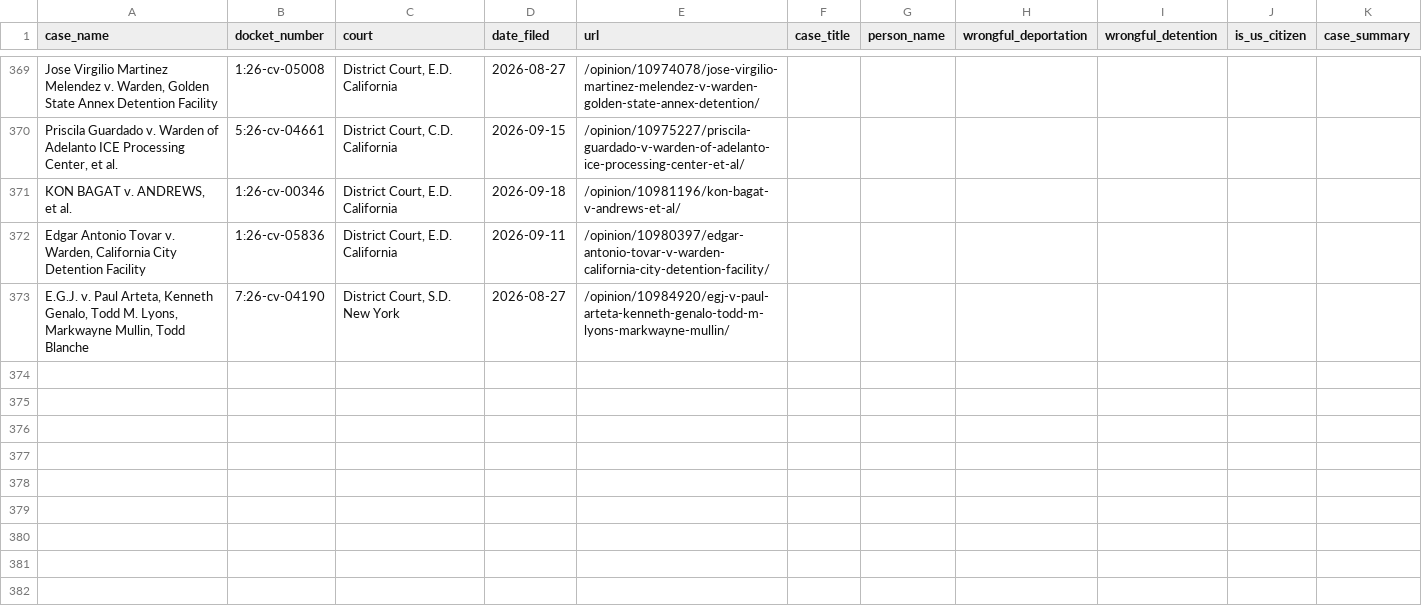
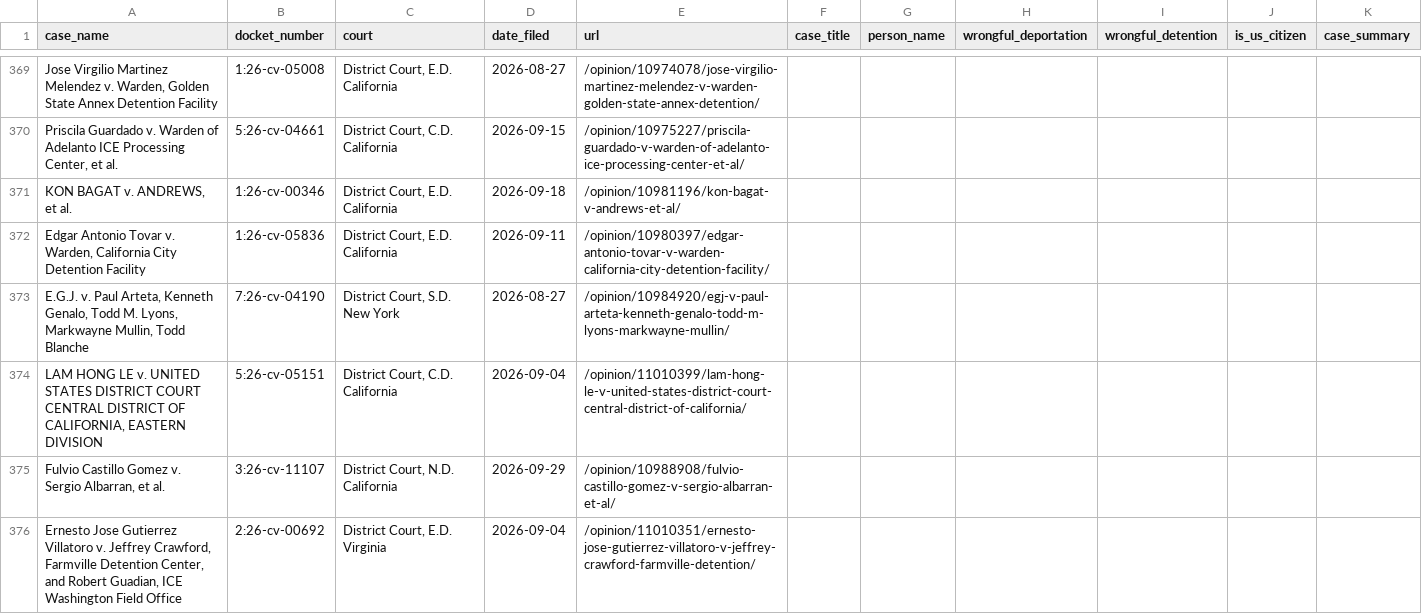
Before and after one commit to jackwerner/wrongfulDeportationsAndDetentions, a CSV file: courtlistener_cases.csv, drawn as a sheet; only a part is shown, gaps mark what is left out; the diff names each change by its address in the sheet, - before the commit and + after, or states it on an @@ line.

```diff
--- a/courtlistener_cases.csv
+++ b/courtlistener_cases.csv
+row 374: LAM HONG LE v. UNITED STATES DISTRICT COURT CENTRAL DISTRICT OF CALIFORNIA, EASTERN DIVISION | 5:26-cv-05151 | District Court, C.D. California | 2026-09-04 | /opinion/11010399/lam-hong-le-v-united-states-district-court-central-district-of-california/
+row 375: Fulvio Castillo Gomez v. Sergio Albarran, et al. | 3:26-cv-11107 | District Court, N.D. California | 2026-09-29 | /opinion/10988908/fulvio-castillo-gomez-v-sergio-albarran-et-al/
+row 376: Ernesto Jose Gutierrez Villatoro v. Jeffrey Crawford, Farmville Detention Center, and Robert Guadian, ICE Washington Field Office | 2:26-cv-00692 | District Court, E.D. Virginia | 2026-09-04 | /opinion/11010351/ernesto-jose-gutierrez-villatoro-v-jeffrey-crawford-farmville-detention/
```
